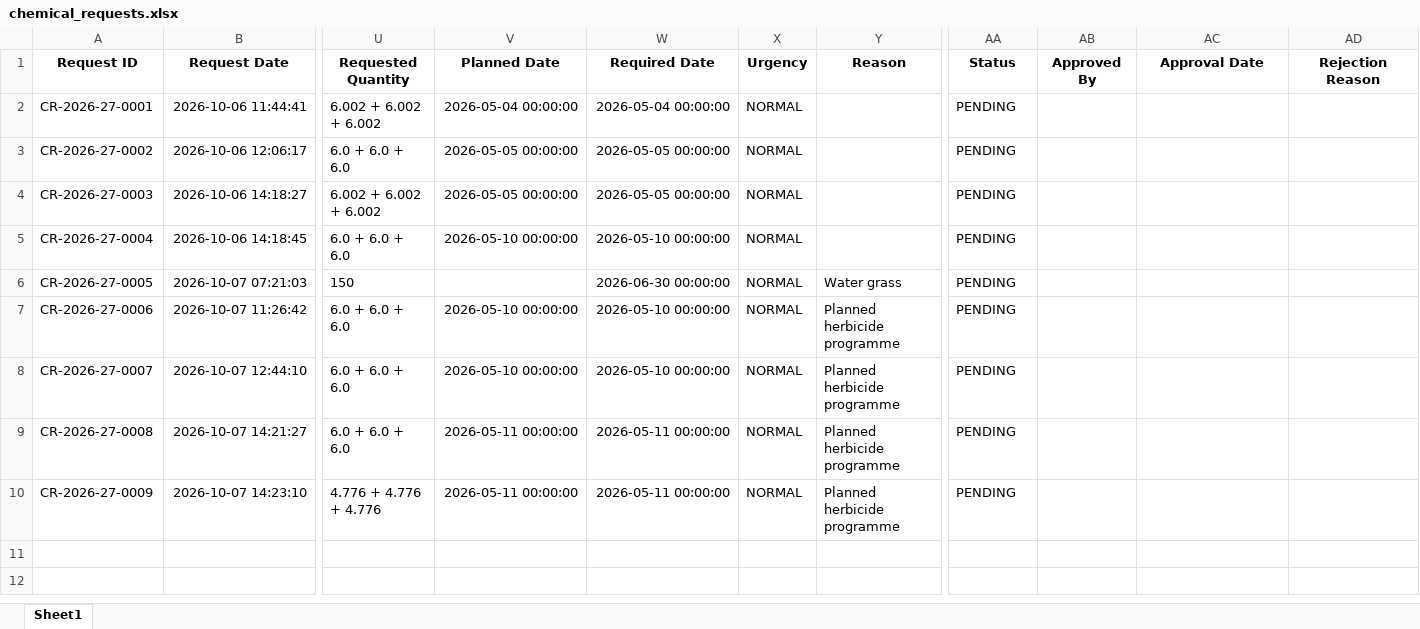
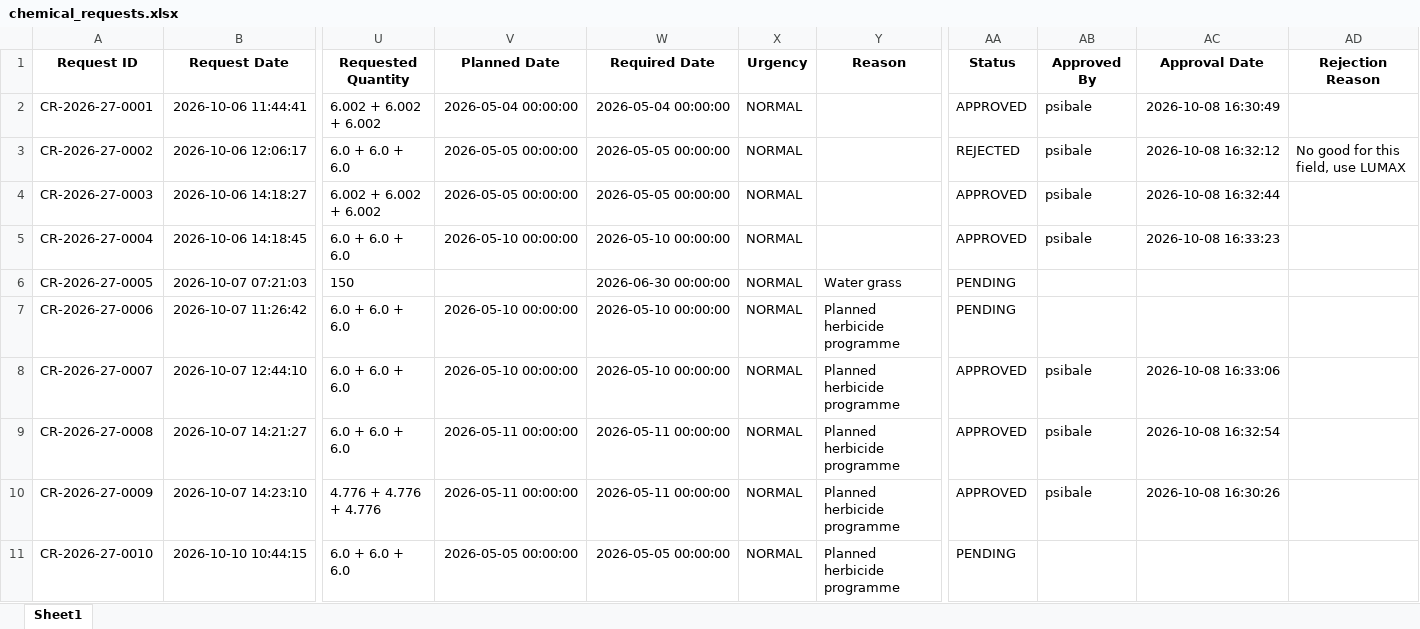
Before and after one commit to psibale/farm-management-system, an Excel workbook: data/chemical_requests.xlsx, sheet Sheet1, drawn as a sheet; only a part is shown, gaps mark what is left out; values as stored, in another font and other column widths than the file's, no borders; rows hold the shown columns only; the diff names each change by its address in the sheet, - before the commit and + after, or states it on an @@ line.

```diff
--- a/data/chemical_requests.xlsx (sheet Sheet1)
+++ b/data/chemical_requests.xlsx (sheet Sheet1)
-AA2 (Status): PENDING
+AA2 (Status): APPROVED
-AB2:AB5 (Approved By): (empty)
+AB2:AB5 (Approved By): psibale
-AC2 (Approval Date): (empty)
+AC2 (Approval Date): 2026-10-08 16:30:49
-AA3 (Status): PENDING
+AA3 (Status): REJECTED
-AC3 (Approval Date): (empty)
+AC3 (Approval Date): 2026-10-08 16:32:12
-AD3 (Rejection Reason): (empty)
+AD3 (Rejection Reason): No good for this field, use LUMAX
-AA4:AA5 (Status): PENDING
+AA4:AA5 (Status): APPROVED
-AC4 (Approval Date): (empty)
+AC4 (Approval Date): 2026-10-08 16:32:44
-AC5 (Approval Date): (empty)
+AC5 (Approval Date): 2026-10-08 16:33:23
-AA8:AA10 (Status): PENDING
+AA8:AA10 (Status): APPROVED
-AB8:AB10 (Approved By): (empty)
+AB8:AB10 (Approved By): psibale
-AC8 (Approval Date): (empty)
+AC8 (Approval Date): 2026-10-08 16:33:06
-AC9 (Approval Date): (empty)
+AC9 (Approval Date): 2026-10-08 16:32:54
-AC10 (Approval Date): (empty)
+AC10 (Approval Date): 2026-10-08 16:30:26
+row 11: CR-2026-27-0010 | 2026-10-10 10:44:15 | 6.0 + 6.0 + 6.0 | 2026-05-05 00:00:00 | 2026-05-05 00:00:00 | NORMAL | Planned herbicide programme | PENDING
```
Also changed, not shown: data/fertilizer_records.xlsx, data/herbicide_records.xlsx, 22 other files.
